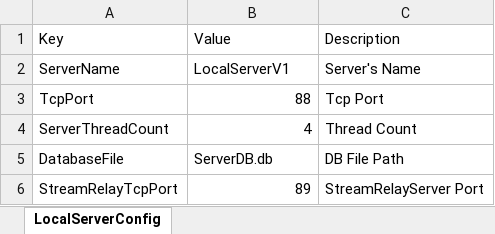
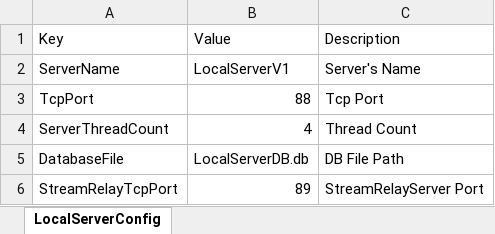
Before and after one commit to 23michael45/DDRFramework, an Excel workbook: tools/xlsx2xml/xlsx/LocalServer/LocalServerConfig.xlsx, sheet LocalServerConfig, drawn as a sheet; values as stored, in another font and other column widths than the file's, no borders; the diff names each change by its address in the sheet, - before the commit and + after, or states it on an @@ line.

```diff
--- a/tools/xlsx2xml/xlsx/LocalServer/LocalServerConfig.xlsx (sheet LocalServerConfig)
+++ b/tools/xlsx2xml/xlsx/LocalServer/LocalServerConfig.xlsx (sheet LocalServerConfig)
-B5: ServerDB.db
+B5: LocalServerDB.db
```
Also changed, not shown: tools/xlsx2xml/xlsx/RemoteServer/RemoteServerConfig.xlsx, 12 other files.
